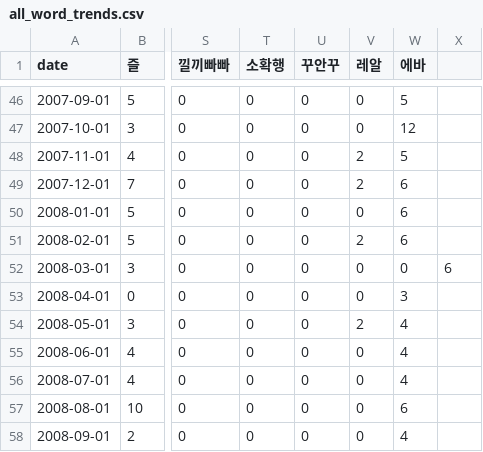
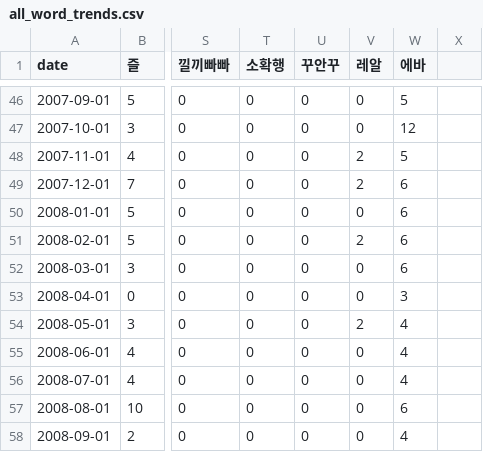
Before and after one commit to seojh1118/EBP, a CSV file: all_word_trends.csv, drawn as a sheet; only a part is shown, gaps mark what is left out; the diff names each change by its address in the sheet, - before the commit and + after, or states it on an @@ line.

Commit message:
Update all_word_trends.csv

```diff
--- a/all_word_trends.csv
+++ b/all_word_trends.csv
-W52 (에바): 0
+W52 (에바): 6
-X52: 6
+X52: (empty)
```
